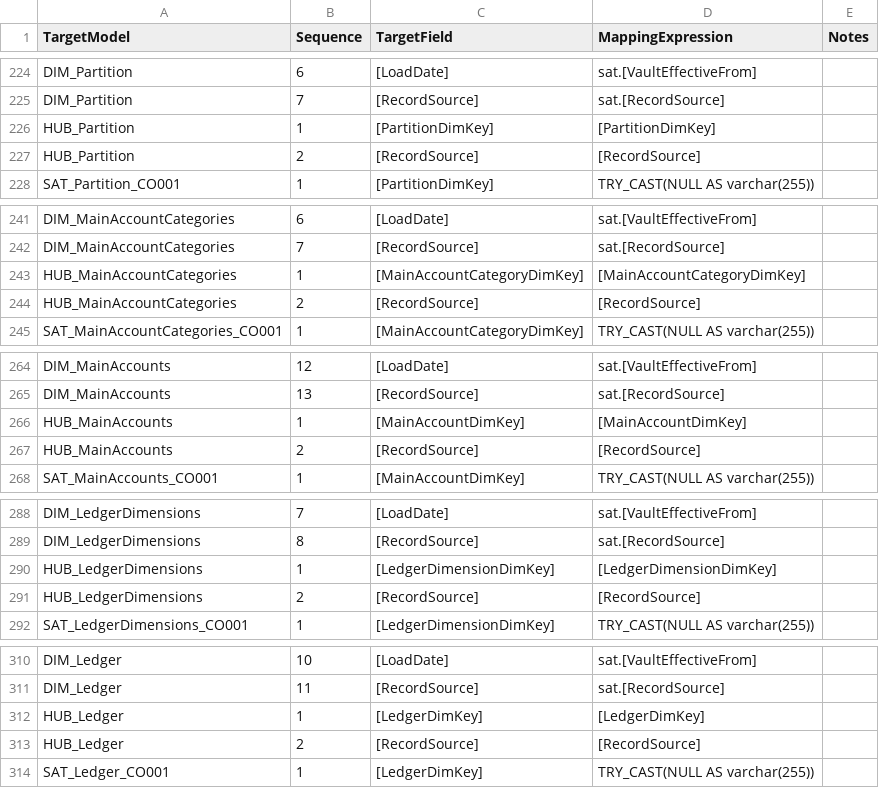
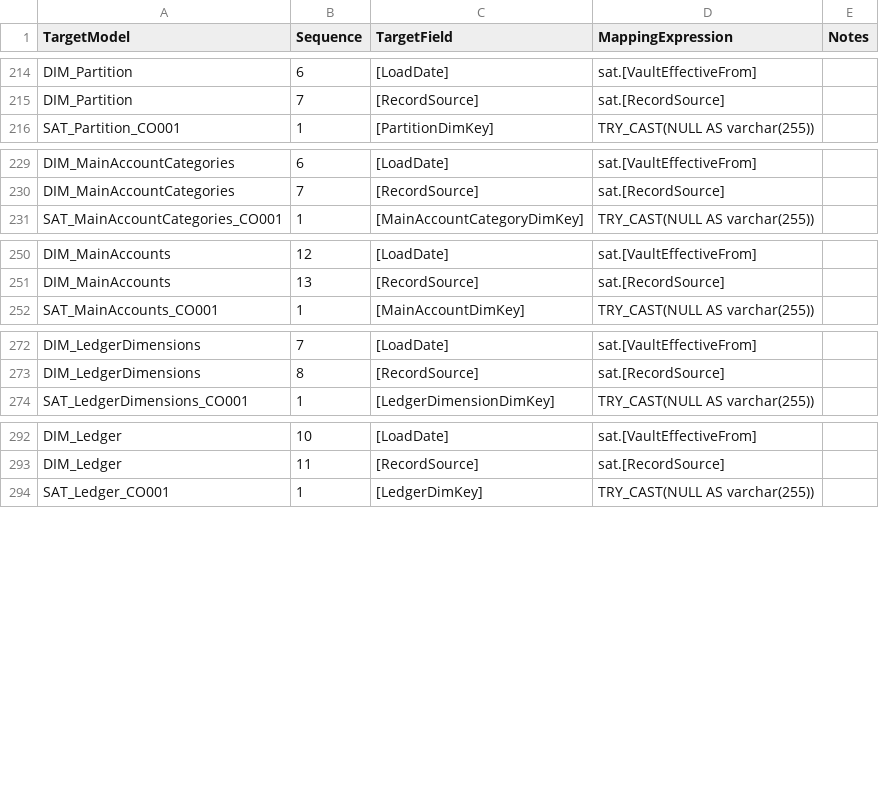
Before and after one commit to kkhan-5ytechnology/DBT_Multicloud_PoC, a CSV file: seeds/system/FieldMappingDefinitions.csv, drawn as a sheet; only a part is shown, gaps mark what is left out; the diff covers the shown part only.

```diff
--- a/seeds/system/FieldMappingDefinitions.csv
+++ b/seeds/system/FieldMappingDefinitions.csv
@@ -225,4 +215,2 @@ DIM_Partition,6,[LoadDate],sat.[VaultEffectiveFrom],
 DIM_Partition,7,[RecordSource],sat.[RecordSource],
-HUB_Partition,1,[PartitionDimKey],[PartitionDimKey],
-HUB_Partition,2,[RecordSource],[RecordSource],
 SAT_Partition_CO001,1,[PartitionDimKey],TRY_CAST(NULL AS varchar(255)),
@@ -242,4 +230,2 @@ DIM_MainAccountCategories,6,[LoadDate],sat.[VaultEffectiveFrom],
 DIM_MainAccountCategories,7,[RecordSource],sat.[RecordSource],
-HUB_MainAccountCategories,1,[MainAccountCategoryDimKey],[MainAccountCategoryDimKey],
-HUB_MainAccountCategories,2,[RecordSource],[RecordSource],
 SAT_MainAccountCategories_CO001,1,[MainAccountCategoryDimKey],TRY_CAST(NULL AS varchar(255)),
@@ -265,4 +251,2 @@ DIM_MainAccounts,12,[LoadDate],sat.[VaultEffectiveFrom],
 DIM_MainAccounts,13,[RecordSource],sat.[RecordSource],
-HUB_MainAccounts,1,[MainAccountDimKey],[MainAccountDimKey],
-HUB_MainAccounts,2,[RecordSource],[RecordSource],
 SAT_MainAccounts_CO001,1,[MainAccountDimKey],TRY_CAST(NULL AS varchar(255)),
@@ -289,4 +273,2 @@ DIM_LedgerDimensions,7,[LoadDate],sat.[VaultEffectiveFrom],
 DIM_LedgerDimensions,8,[RecordSource],sat.[RecordSource],
-HUB_LedgerDimensions,1,[LedgerDimensionDimKey],[LedgerDimensionDimKey],
-HUB_LedgerDimensions,2,[RecordSource],[RecordSource],
 SAT_LedgerDimensions_CO001,1,[LedgerDimensionDimKey],TRY_CAST(NULL AS varchar(255)),
@@ -311,4 +293,2 @@ DIM_Ledger,10,[LoadDate],sat.[VaultEffectiveFrom],
 DIM_Ledger,11,[RecordSource],sat.[RecordSource],
-HUB_Ledger,1,[LedgerDimKey],[LedgerDimKey],
-HUB_Ledger,2,[RecordSource],[RecordSource],
 SAT_Ledger_CO001,1,[LedgerDimKey],TRY_CAST(NULL AS varchar(255)),
```
Also changed, not shown: 26 removed rows elsewhere in this file, seeds/system/SourceDatasetDefinitions.csv, seeds/system/VaultEntityDefinitions.csv, 6 other files.
